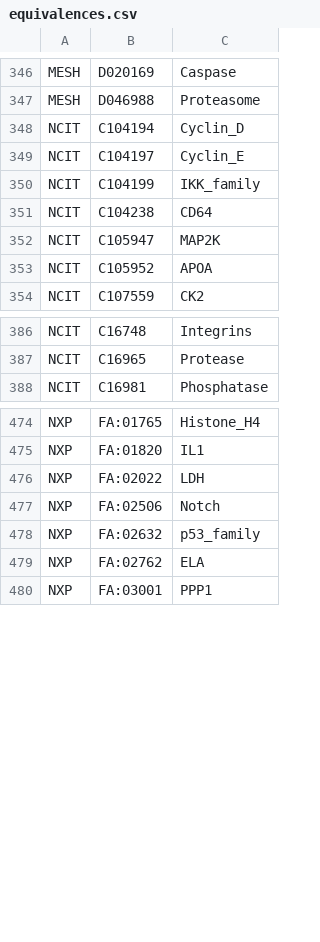
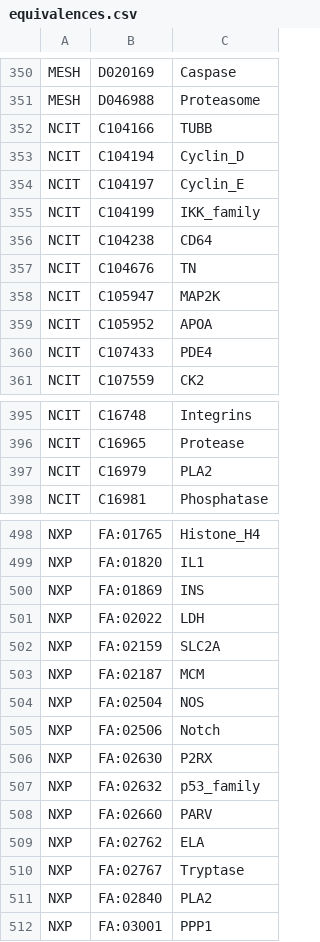
Before and after one commit to johnbachman/famplex, a CSV file: equivalences.csv, drawn as a sheet; only a part is shown, gaps mark what is left out; the diff covers the shown part only; the diff names each change by its address in the sheet, - before the commit and + after, or states it on an @@ line.

```diff
--- a/equivalences.csv
+++ b/equivalences.csv
+row 352: NCIT | C104166 | TUBB
+row 357: NCIT | C104676 | TN
+row 360: NCIT | C107433 | PDE4
+row 397: NCIT | C16979 | PLA2
+row 500: NXP | FA:01869 | INS
+row 502: NXP | FA:02159 | SLC2A
+row 503: NXP | FA:02187 | MCM
+row 504: NXP | FA:02504 | NOS
+row 506: NXP | FA:02630 | P2RX
+row 508: NXP | FA:02660 | PARV
+row 510: NXP | FA:02767 | Tryptase
+row 511: NXP | FA:02840 | PLA2
```
Also changed, not shown: 34 added rows elsewhere in this file.
